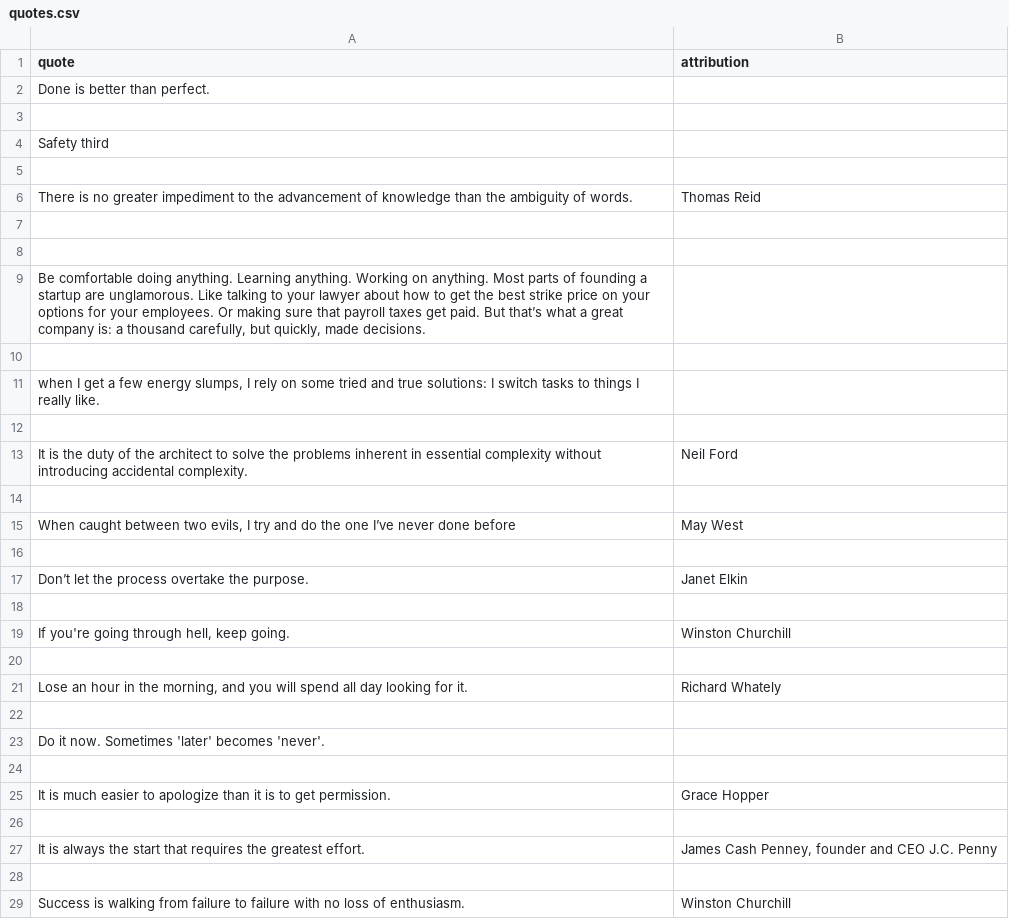
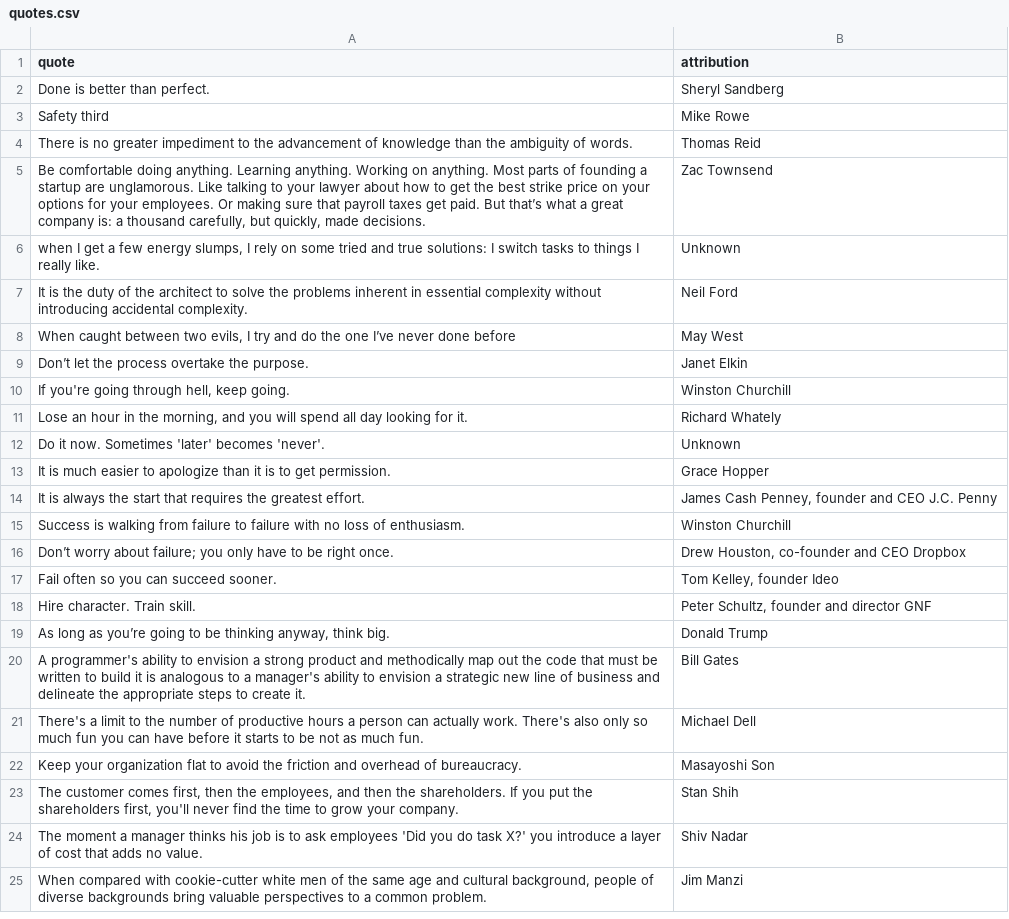
Before and after one commit to PatrickAuld/patrickauld.com, a CSV file: public/quotes.csv, drawn as a sheet; only a part is shown; the shorter side is filled out with more unchanged rows; the diff covers the shown part only.

Commit message:
Updates quotes and adds random quote callout

```diff
--- a/public/quotes.csv
+++ b/public/quotes.csv
@@ -1,29 +1,15 @@
 quote,attribution
-Done is better than perfect.,
-,
-Safety third,
-,
+Done is better than perfect.,Sheryl Sandberg
+Safety third,Mike Rowe
 There is no greater impediment to the advancement of knowledge than the ambiguity of words.,Thomas Reid
-,
-,
-"Be comfortable doing anything. Learning anything. Working on anything. Most parts of founding a startup are unglamorous. Like talking to your lawyer about how to get the best strike price on your options for your employees. Or making sure that payroll taxes get paid. But that’s what a great company is: a thousand carefully, but quickly, made decisions.",
-,
-"when I get a few energy slumps, I rely on some tried and true solutions: I switch tasks to things I really like.",
-,
+"Be comfortable doing anything. Learning anything. Working on anything. Most parts of founding a startup are unglamorous. Like talking to your lawyer about how to get the best strike price on your options for your employees. Or making sure that payroll taxes get paid. But that’s what a great company is: a thousand carefully, but quickly, made decisions.",Zac Townsend
+"when I get a few energy slumps, I rely on some tried and true solutions: I switch tasks to things I really like.",Unknown
 It is the duty of the architect to solve the problems inherent in essential complexity without introducing accidental complexity.,Neil Ford
-,
 "When caught between two evils, I try and do the one I’ve never done before",May West
-,
 Don’t let the process overtake the purpose.,Janet Elkin
-,
 "If you're going through hell, keep going.",Winston Churchill
-,
 "Lose an hour in the morning, and you will spend all day looking for it.",Richard Whately
-,
-Do it now. Sometimes 'later' becomes 'never'.,
-,
+Do it now. Sometimes 'later' becomes 'never'.,Unknown
 It is much easier to apologize than it is to get permission.,Grace Hopper
-,
 It is always the start that requires the greatest effort.,"James Cash Penney, founder and CEO J.C. Penny"
-,
 Success is walking from failure to failure with no loss of enthusiasm.,Winston Churchill
```
Also changed, not shown: 38 added rows, 345 removed rows and 22 edited cells elsewhere in this file, 1 other file.
